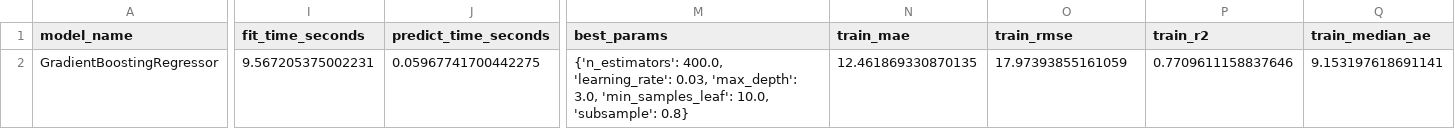
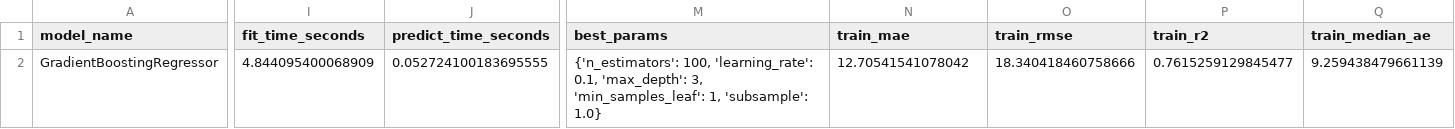
Before and after one commit to lordbavaria13/bike_rental, a CSV file: modelling/07_gradient_boosting/results/with_lag/metrics.csv, drawn as a sheet; only a part is shown, gaps mark what is left out; the diff covers the shown part only; the diff names each change by its address in the sheet, - before the commit and + after, or states it on an @@ line.

```diff
--- a/modelling/07_gradient_boosting/results/with_lag/metrics.csv
+++ b/modelling/07_gradient_boosting/results/with_lag/metrics.csv
-I2 (fit_time_seconds): 9.567205375002231
+I2 (fit_time_seconds): 4.844095400068909
-J2 (predict_time_seconds): 0.05967741700442275
+J2 (predict_time_seconds): 0.052724100183695555
-M2 (best_params): {'n_estimators': 400.0, 'learning_rate': 0.03, 'max_depth': 3.0, 'min_samples_leaf': 10.0, 'subsample': 0.8}
+M2 (best_params): {'n_estimators': 100, 'learning_rate': 0.1, 'max_depth': 3, 'min_samples_leaf': 1, 'subsample': 1.0}
-N2 (train_mae): 12.461869330870135
+N2 (train_mae): 12.70541541078042
-O2 (train_rmse): 17.97393855161059
+O2 (train_rmse): 18.340418460758666
-P2 (train_r2): 0.7709611158837646
+P2 (train_r2): 0.7615259129845477
-Q2 (train_median_ae): 9.153197618691141
+Q2 (train_median_ae): 9.259438479661139
```
Also changed, not shown: 14 edited cells elsewhere in this file, modelling/03_lasso_regression/results/with_lag/coefficients.csv, modelling/03_lasso_regression/results/with_lag/metrics.csv, 51 other files.
